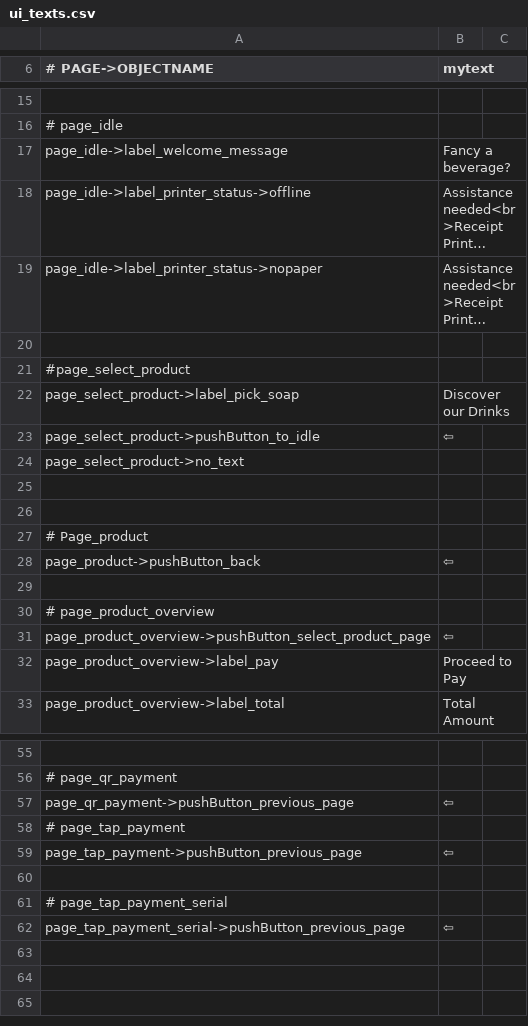
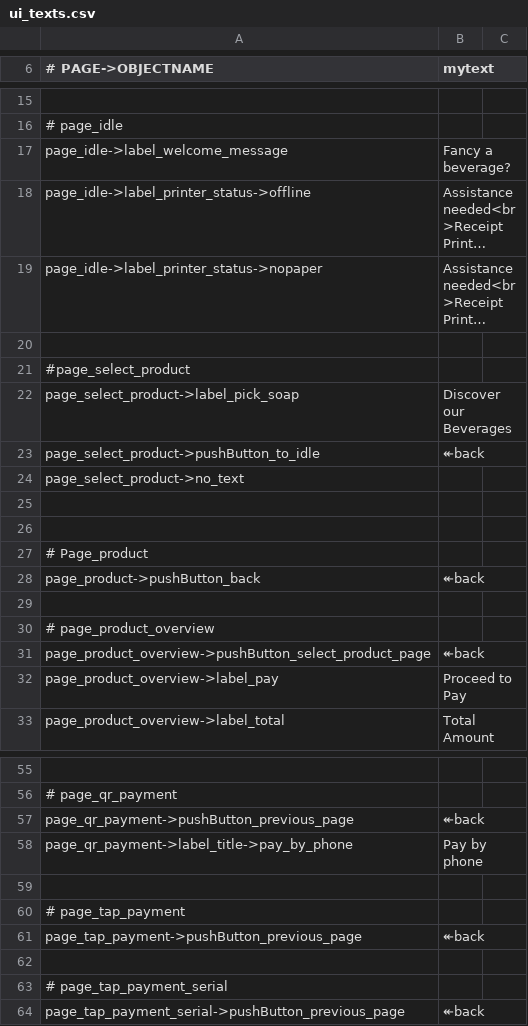
Before and after one commit to opensoapstand/station_computer, a CSV file: ui/references/templates/pillar-default/ui_texts.csv, drawn as a sheet; only a part is shown, gaps mark what is left out; long unchanged cells end in …; addresses are those after the commit; the diff covers the shown part only; the diff names each change by its address in the sheet, - before the commit and + after, or states it on an @@ line.

Commit message:
adjusted pillar default UI

```diff
--- a/ui/references/templates/pillar-default/ui_texts.csv
+++ b/ui/references/templates/pillar-default/ui_texts.csv
-B22 (mytext): Discover our Drinks
+B22 (mytext): Discover our Beverages
-B23 (mytext): ⇦
+B23 (mytext): ↞back
-B28 (mytext): ⇦
+B28 (mytext): ↞back
-B31 (mytext): ⇦
+B31 (mytext): ↞back
-B57 (mytext): ⇦
+B57 (mytext): ↞back
+row 58: page_qr_payment->label_title->pay_by_phone | Pay by phone
+row 59: (empty)
-B61 (mytext): ⇦
+B61 (mytext): ↞back
-B64 (mytext): ⇦
+B64 (mytext): ↞back
```
Also changed, not shown: 2 edited cells elsewhere in this file, 34 other files.
